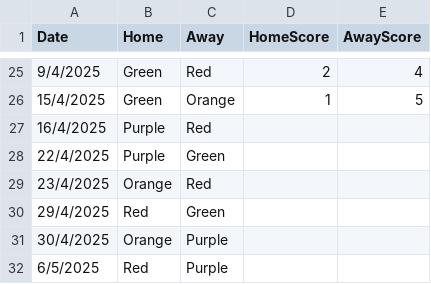
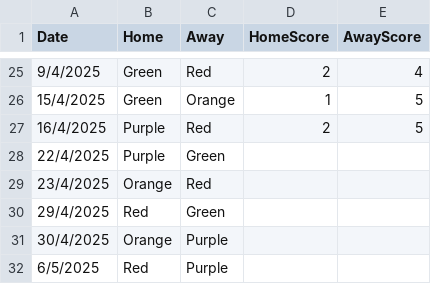
Before and after one commit to goddard-soccer/goddard-soccer.github.io, a CSV file: _data/schedule.csv, drawn as a sheet; only a part is shown, gaps mark what is left out; the diff names each change by its address in the sheet, - before the commit and + after, or states it on an @@ line.

Commit message:
updates

```diff
--- a/_data/schedule.csv
+++ b/_data/schedule.csv
-D27 (HomeScore): (empty)
+D27 (HomeScore): 2
-E27 (AwayScore): (empty)
+E27 (AwayScore): 5
```
